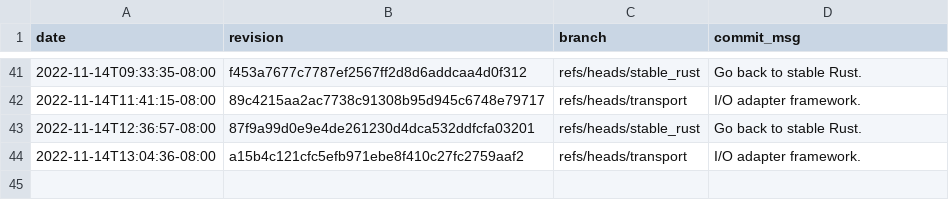
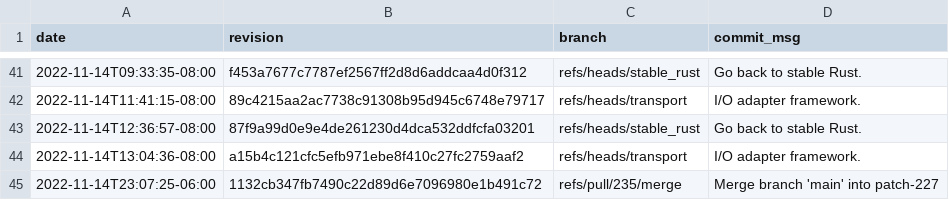
Before and after one commit to gz/dbsp-benchmarks, a CSV file: _data/skylake-2x.csv, drawn as a sheet; only a part is shown, gaps mark what is left out; the diff names each change by its address in the sheet, - before the commit and + after, or states it on an @@ line.

```diff
--- a/_data/skylake-2x.csv
+++ b/_data/skylake-2x.csv
+row 45: 2022-11-14T23:07:25-06:00 | 1132cb347fb7490c22d89d6e7096980e1b491c72 | refs/pull/235/merge | Merge branch 'main' into patch-227
```
Also changed, not shown: 8 other files.
